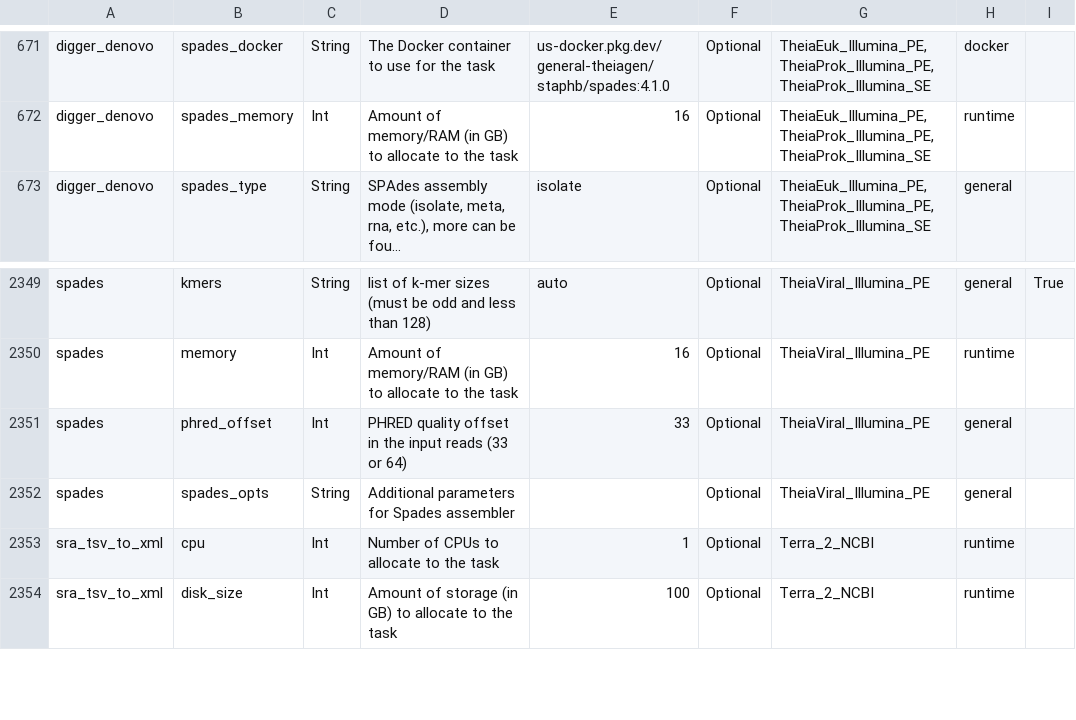
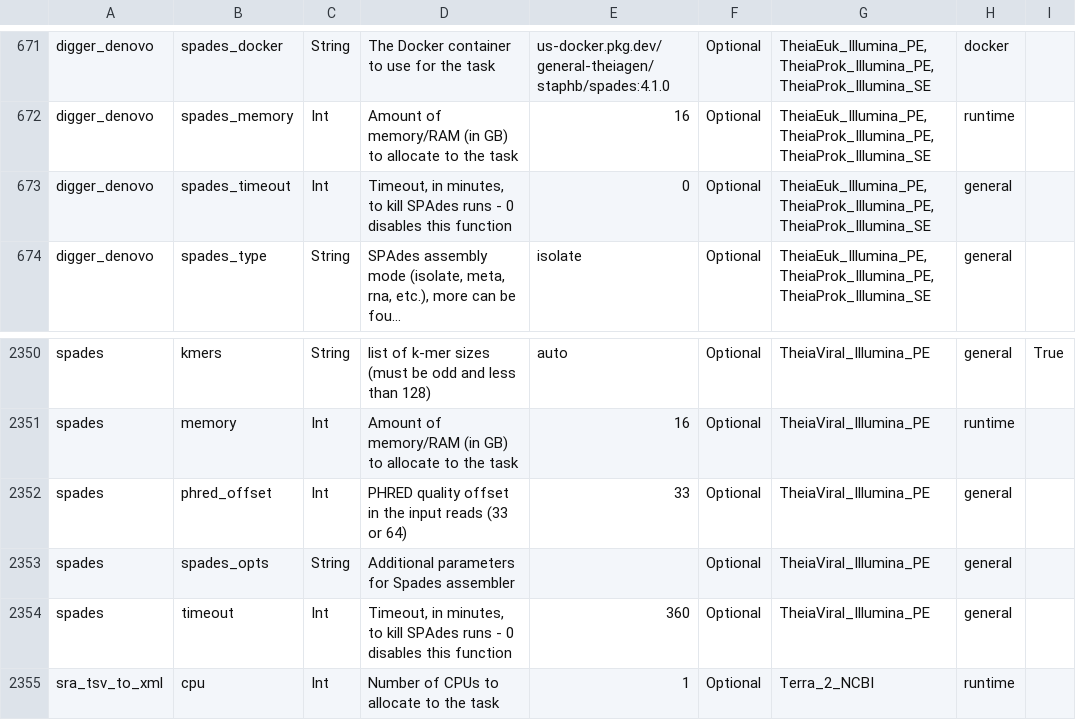
Before and after one commit to theiagen/public_health_bioinformatics, a TSV file: docs/assets/tables/all_inputs.tsv, drawn as a sheet; only a part is shown, gaps mark what is left out; the shorter side is filled out with more unchanged rows; long unchanged cells end in …; the diff names each change by its address in the sheet, - before the commit and + after, or states it on an @@ line.

Commit message:
[SPAdes] implement timeout (#1068)
* implement timeout

* propagate timeout further

* update to 36 hours

* propagate timeout to digger denovo and adjust default to 0 as a disable

* timeout greater than 0

* update docs

* update docs

* update i/o tables

* adjust timeout call to function

```diff
--- a/docs/assets/tables/all_inputs.tsv
+++ b/docs/assets/tables/all_inputs.tsv
+row 673: digger_denovo | spades_timeout | Int | Timeout, in minutes, to kill SPAdes runs - 0 disables this function | 0 | Optional | TheiaEuk_Illumina_PE, TheiaProk_Illumina_PE, TheiaProk_Illumina_SE | general
+row 2354: spades | timeout | Int | Timeout, in minutes, to kill SPAdes runs - 0 disables this function | 360 | Optional | TheiaViral_Illumina_PE | general
```
Also changed, not shown: 3 other files.
